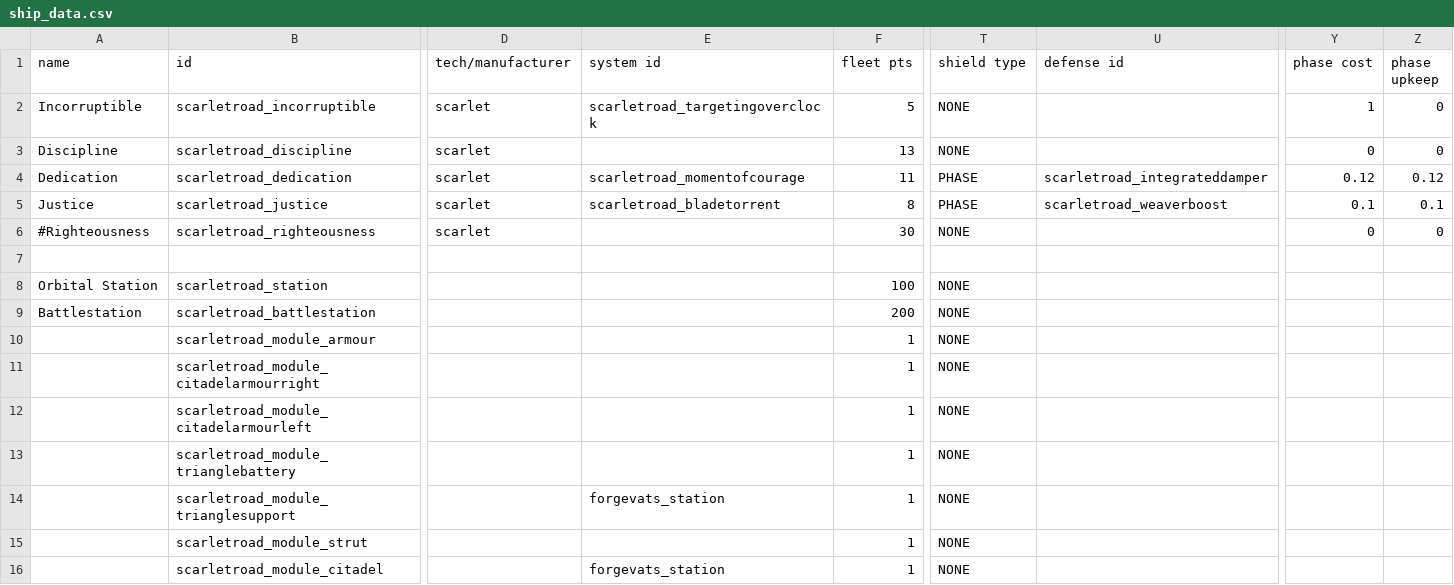
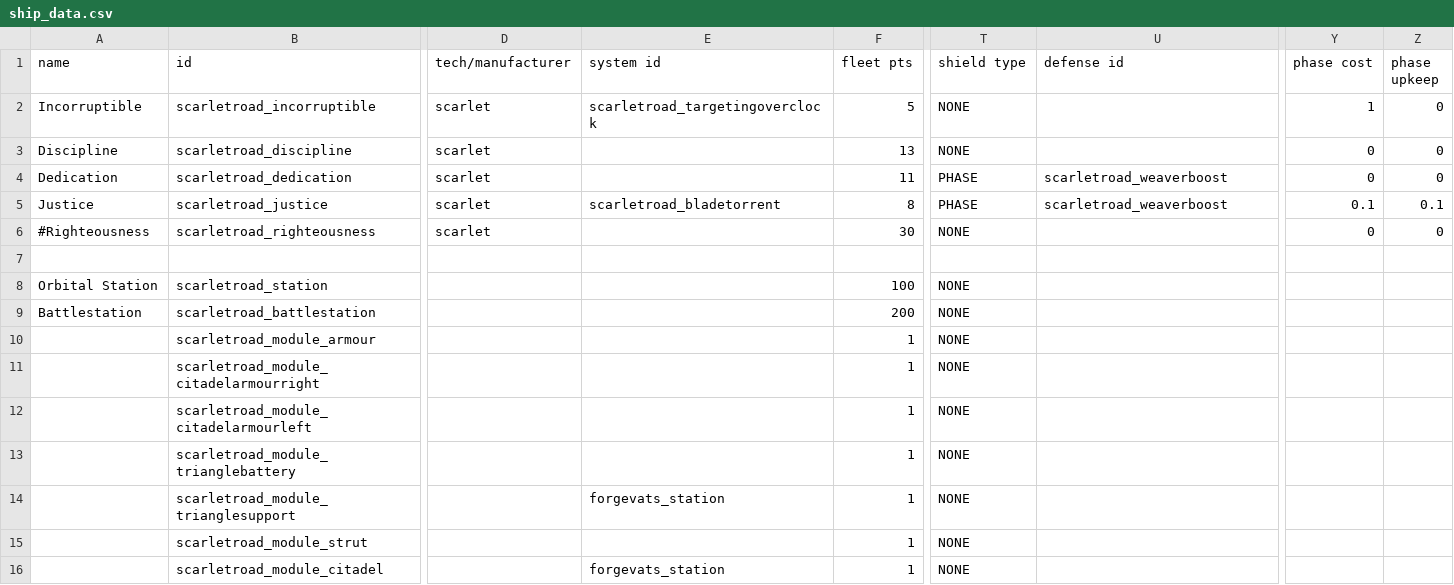
Before and after one commit to TheMasterGeese/Scarlet-Road, a CSV file: data/hulls/ship_data.csv, drawn as a sheet; only a part is shown, gaps mark what is left out; the diff names each change by its address in the sheet, - before the commit and + after, or states it on an @@ line.

```diff
--- a/data/hulls/ship_data.csv
+++ b/data/hulls/ship_data.csv
-E4 (system id): scarletroad_momentofcourage
+E4 (system id): (empty)
-U4 (defense id): scarletroad_integrateddamper
+U4 (defense id): scarletroad_weaverboost
-Y4 (phase cost): 0.12
+Y4 (phase cost): 0
-Z4 (phase upkeep): 0.12
+Z4 (phase upkeep): 0
```
Also changed, not shown: data/shipsystems/ship_systems.csv, data/subsystems/subsystems.csv, 6 other files.
